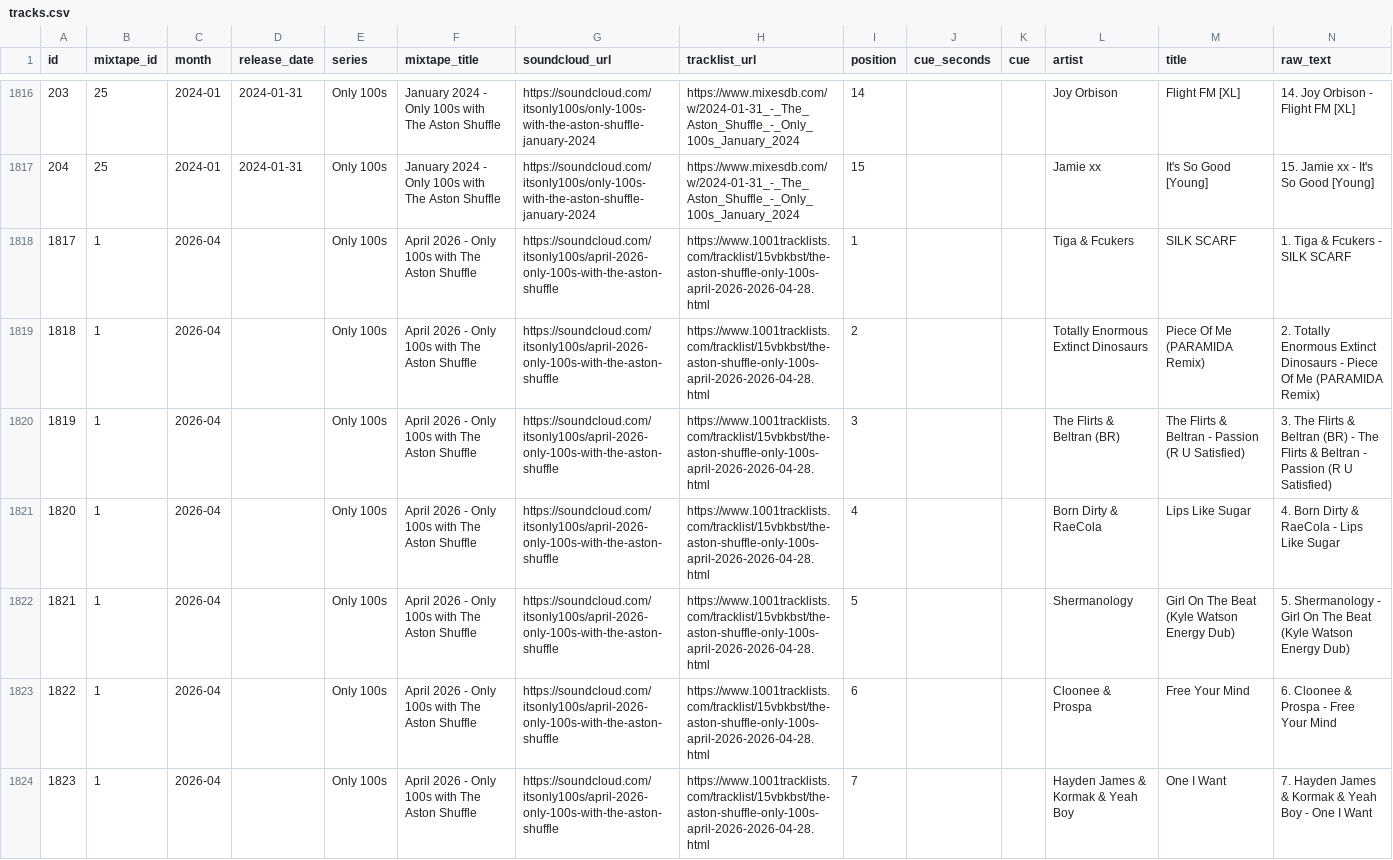
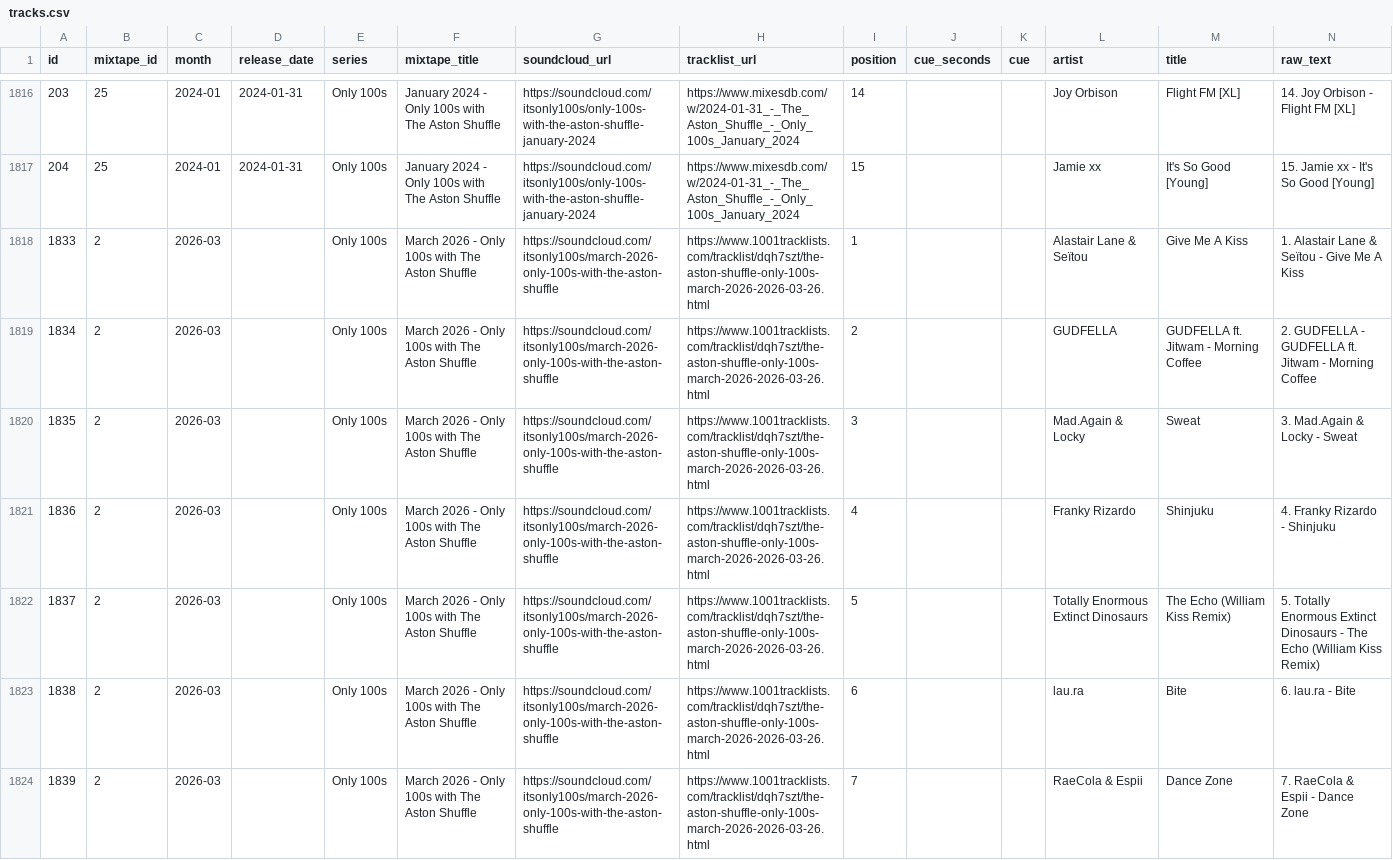
Before and after one commit to zpencerguy/crate-digger, a CSV file: data/tracks.csv, drawn as a sheet; only a part is shown, gaps mark what is left out; the shorter side is filled out with more unchanged rows; the diff covers the shown part only; the diff names each change by its address in the sheet, - before the commit and + after, or states it on an @@ line.

Commit message:
Add Only 100s March 2026 tracks

```diff
--- a/data/tracks.csv
+++ b/data/tracks.csv
+row 1818: 1833 | 2 | 2026-03 |  | Only 100s | March 2026 - Only 100s with The Aston Shuffle | https://soundcloud.com/itsonly100s/march-2026-only-100s-with-the-aston-shuffle | https://www.1001tracklists.com/tracklist/dqh7szt/the-aston-shuffle-only-100s-march-2026-2026-03-26.html | 1 |  |  | Alastair Lane & Seïtou | Give Me A Kiss | 1. Alastair Lane & Seïtou - Give Me A Kiss
+row 1819: 1834 | 2 | 2026-03 |  | Only 100s | March 2026 - Only 100s with The Aston Shuffle | https://soundcloud.com/itsonly100s/march-2026-only-100s-with-the-aston-shuffle | https://www.1001tracklists.com/tracklist/dqh7szt/the-aston-shuffle-only-100s-march-2026-2026-03-26.html | 2 |  |  | GUDFELLA | GUDFELLA ft. Jitwam - Morning Coffee | 2. GUDFELLA - GUDFELLA ft. Jitwam - Morning Coffee
+row 1820: 1835 | 2 | 2026-03 |  | Only 100s | March 2026 - Only 100s with The Aston Shuffle | https://soundcloud.com/itsonly100s/march-2026-only-100s-with-the-aston-shuffle | https://www.1001tracklists.com/tracklist/dqh7szt/the-aston-shuffle-only-100s-march-2026-2026-03-26.html | 3 |  |  | Mad.Again & Locky | Sweat | 3. Mad.Again & Locky - Sweat
+row 1821: 1836 | 2 | 2026-03 |  | Only 100s | March 2026 - Only 100s with The Aston Shuffle | https://soundcloud.com/itsonly100s/march-2026-only-100s-with-the-aston-shuffle | https://www.1001tracklists.com/tracklist/dqh7szt/the-aston-shuffle-only-100s-march-2026-2026-03-26.html | 4 |  |  | Franky Rizardo | Shinjuku | 4. Franky Rizardo - Shinjuku
+row 1822: 1837 | 2 | 2026-03 |  | Only 100s | March 2026 - Only 100s with The Aston Shuffle | https://soundcloud.com/itsonly100s/march-2026-only-100s-with-the-aston-shuffle | https://www.1001tracklists.com/tracklist/dqh7szt/the-aston-shuffle-only-100s-march-2026-2026-03-26.html | 5 |  |  | Totally Enormous Extinct Dinosaurs | The Echo (William Kiss Remix) | 5. Totally Enormous Extinct Dinosaurs - The Echo (William Kiss Remix)
+row 1823: 1838 | 2 | 2026-03 |  | Only 100s | March 2026 - Only 100s with The Aston Shuffle | https://soundcloud.com/itsonly100s/march-2026-only-100s-with-the-aston-shuffle | https://www.1001tracklists.com/tracklist/dqh7szt/the-aston-shuffle-only-100s-march-2026-2026-03-26.html | 6 |  |  | lau.ra | Bite | 6. lau.ra - Bite
+row 1824: 1839 | 2 | 2026-03 |  | Only 100s | March 2026 - Only 100s with The Aston Shuffle | https://soundcloud.com/itsonly100s/march-2026-only-100s-with-the-aston-shuffle | https://www.1001tracklists.com/tracklist/dqh7szt/the-aston-shuffle-only-100s-march-2026-2026-03-26.html | 7 |  |  | RaeCola & Espii | Dance Zone | 7. RaeCola & Espii - Dance Zone
```
Also changed, not shown: 7 added rows elsewhere in this file, data/mixtapes.csv, 4 other files.
